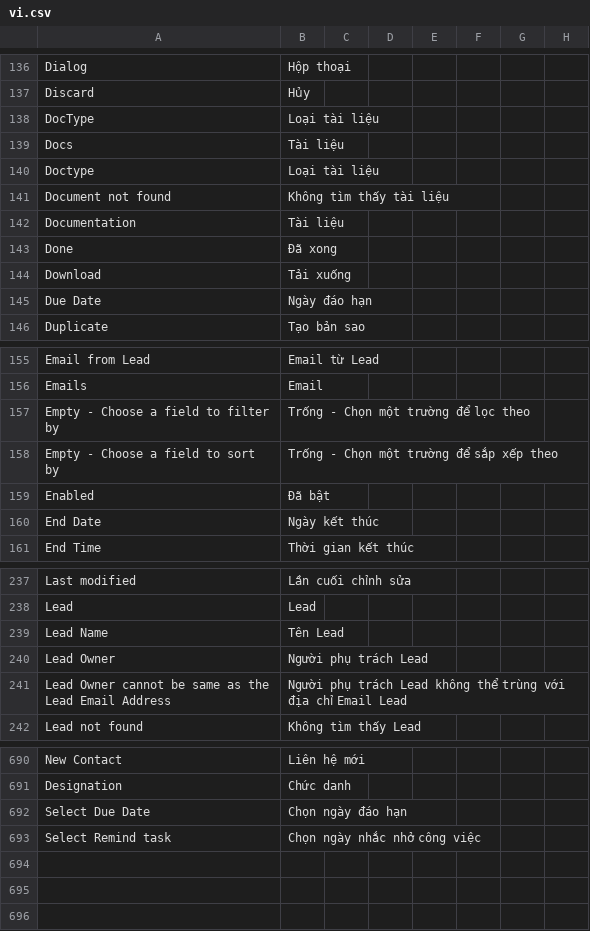
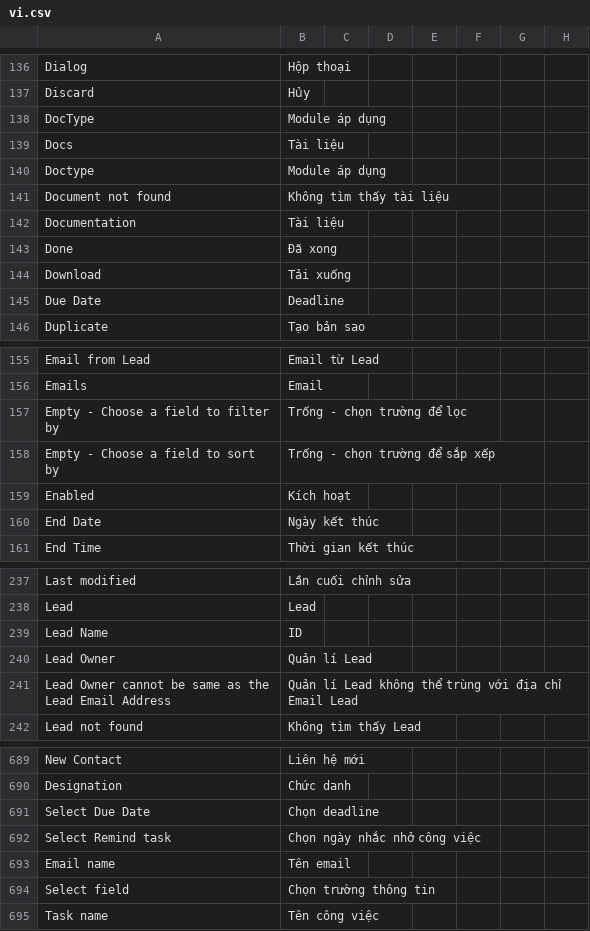
Before and after one commit to MOBIWORK/MBW_MarketPlace_CRM, a CSV file: crm/translations/vi.csv, drawn as a sheet; only a part is shown, gaps mark what is left out; the diff covers the shown part only.

```diff
--- a/crm/translations/vi.csv
+++ b/crm/translations/vi.csv
@@ -137,5 +137,5 @@ Dialog,Hộp thoại
 Discard,Hủy
-DocType,Loại tài liệu
+DocType,Module áp dụng
 Docs,Tài liệu
-Doctype,Loại tài liệu
+Doctype,Module áp dụng
 Document not found,Không tìm thấy tài liệu
@@ -144,3 +144,3 @@ Done,Đã xong
 Download,Tải xuống
-Due Date,Ngày đáo hạn
+Due Date,Deadline
 Duplicate,Tạo bản sao
@@ -156,5 +156,5 @@ Email from Lead,Email từ Lead
 Emails,Email
-Empty - Choose a field to filter by,Trống - Chọn một trường để lọc theo
-Empty - Choose a field to sort by,Trống - Chọn một trường để sắp xếp theo
-Enabled,Đã bật
+Empty - Choose a field to filter by,Trống - chọn trường để lọc
+Empty - Choose a field to sort by,Trống - chọn trường để sắp xếp
+Enabled,Kích hoạt
 End Date,Ngày kết thúc
@@ -238,5 +238,5 @@ Last modified,Lần cuối chỉnh sửa
 Lead,Lead
-Lead Name,Tên Lead
-Lead Owner,Người phụ trách Lead
-Lead Owner cannot be same as the Lead Email Address,Người phụ trách Lead không thể trùng với địa chỉ Email Lead
+Lead Name,ID
+Lead Owner,Quản lí Lead
+Lead Owner cannot be same as the Lead Email Address,Quản lí Lead không thể trùng với địa chỉ Email Lead
 Lead not found,Không tìm thấy Lead
@@ -691,3 +690,6 @@ New Contact,Liên hệ mới
 Designation,Chức danh
-Select Due Date, Chọn ngày đáo hạn
+Select Due Date, Chọn deadline
 Select Remind task,Chọn ngày nhắc nhở công việc
+Email name,Tên email
+Select field,Chọn trường thông tin
+Task name,Tên công việc
```
Also changed, not shown: 1 removed row and 24 edited cells elsewhere in this file, 13 other files.
